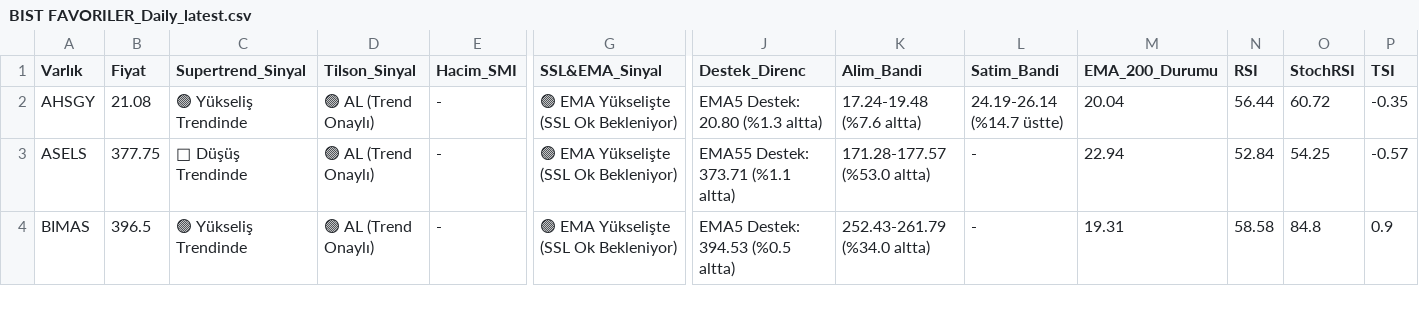
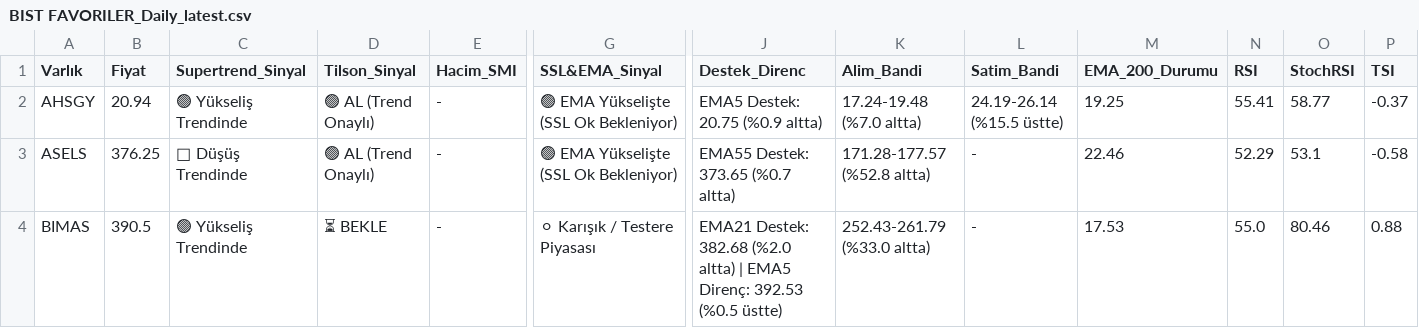
Before and after one commit to Enesaksan/financial_analysis, a CSV file: raporlar/BIST FAVORILER_Daily_latest.csv, drawn as a sheet; only a part is shown, gaps mark what is left out; the diff covers the shown part only; the diff names each change by its address in the sheet, - before the commit and + after, or states it on an @@ line.

```diff
--- a/raporlar/BIST FAVORILER_Daily_latest.csv
+++ b/raporlar/BIST FAVORILER_Daily_latest.csv
-B2 (Fiyat): 21.08
+B2 (Fiyat): 20.94
-J2 (Destek_Direnc): EMA5 Destek: 20.80 (%1.3 altta)
+J2 (Destek_Direnc): EMA5 Destek: 20.75 (%0.9 altta)
-K2 (Alim_Bandi): 17.24-19.48 (%7.6 altta)
+K2 (Alim_Bandi): 17.24-19.48 (%7.0 altta)
-L2 (Satim_Bandi): 24.19-26.14 (%14.7 üstte)
+L2 (Satim_Bandi): 24.19-26.14 (%15.5 üstte)
-M2 (EMA_200_Durumu): 20.04
+M2 (EMA_200_Durumu): 19.25
-N2 (RSI): 56.44
+N2 (RSI): 55.41
-O2 (StochRSI): 60.72
+O2 (StochRSI): 58.77
-P2 (TSI): -0.35
+P2 (TSI): -0.37
-B3 (Fiyat): 377.75
+B3 (Fiyat): 376.25
-J3 (Destek_Direnc): EMA55 Destek: 373.71 (%1.1 altta)
+J3 (Destek_Direnc): EMA55 Destek: 373.65 (%0.7 altta)
-K3 (Alim_Bandi): 171.28-177.57 (%53.0 altta)
+K3 (Alim_Bandi): 171.28-177.57 (%52.8 altta)
-M3 (EMA_200_Durumu): 22.94
+M3 (EMA_200_Durumu): 22.46
-N3 (RSI): 52.84
+N3 (RSI): 52.29
-O3 (StochRSI): 54.25
+O3 (StochRSI): 53.1
-P3 (TSI): -0.57
+P3 (TSI): -0.58
-B4 (Fiyat): 396.5
+B4 (Fiyat): 390.5
-D4 (Tilson_Sinyal): 🟢 AL (Trend Onaylı)
+D4 (Tilson_Sinyal): ⏳ BEKLE
-G4 (SSL&EMA_Sinyal): 🟢 EMA Yükselişte (SSL Ok Bekleniyor)
+G4 (SSL&EMA_Sinyal): ⚪ Karışık / Testere Piyasası
-J4 (Destek_Direnc): EMA5 Destek: 394.53 (%0.5 altta)
+J4 (Destek_Direnc): EMA21 Destek: 382.68 (%2.0 altta) | EMA5 Direnç: 392.53 (%0.5 üstte)
-K4 (Alim_Bandi): 252.43-261.79 (%34.0 altta)
+K4 (Alim_Bandi): 252.43-261.79 (%33.0 altta)
-M4 (EMA_200_Durumu): 19.31
+M4 (EMA_200_Durumu): 17.53
-N4 (RSI): 58.58
+N4 (RSI): 55.0
-O4 (StochRSI): 84.8
+O4 (StochRSI): 80.46
-P4 (TSI): 0.9
+P4 (TSI): 0.88
```
Also changed, not shown: 75 edited cells elsewhere in this file, raporlar/ABD_Daily_latest.csv, raporlar/BIST_BIST_TUM_Daily_latest.csv, 9 other files.
